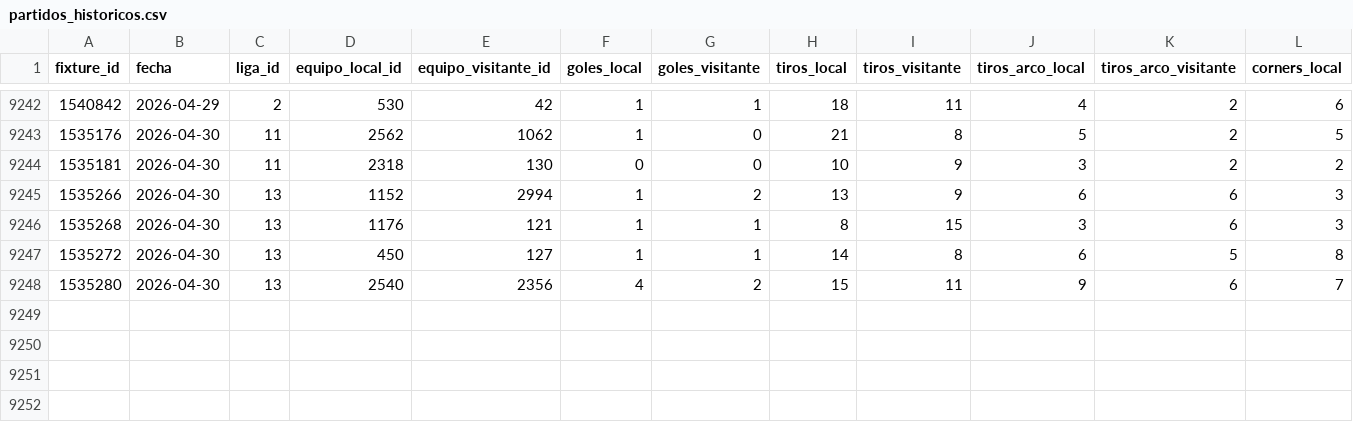
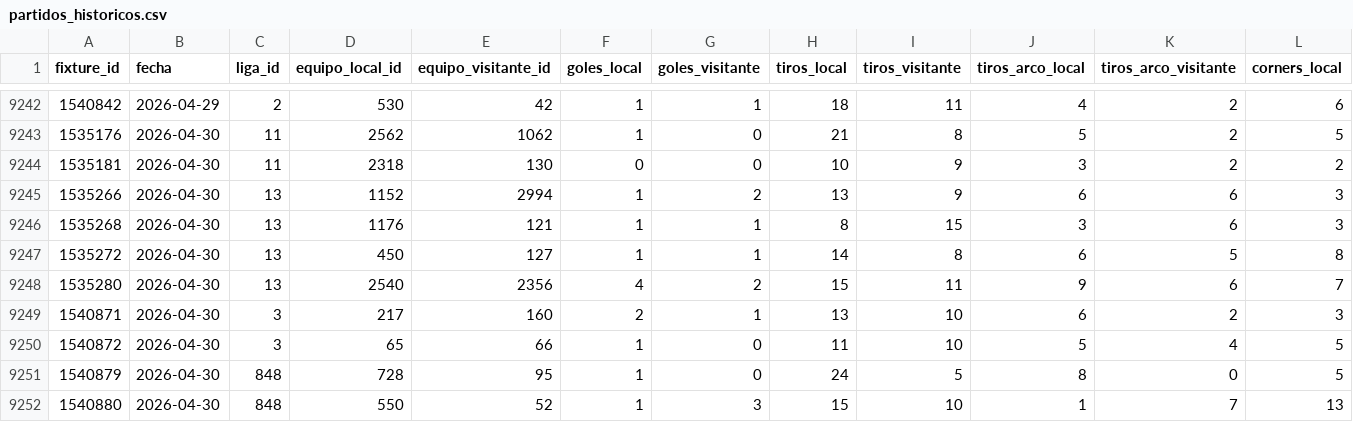
Before and after one commit to MatiasDas223/ApuestasDepo, a CSV file: data/historico/partidos_historicos.csv, drawn as a sheet; only a part is shown, gaps mark what is left out; rows hold the shown columns only; the diff names each change by its address in the sheet, - before the commit and + after, or states it on an @@ line.

```diff
--- a/data/historico/partidos_historicos.csv
+++ b/data/historico/partidos_historicos.csv
+row 9249: 1540871 | 2026-04-30 | 3 | 217 | 160 | 2 | 1 | 13 | 10 | 6 | 2 | 3
+row 9250: 1540872 | 2026-04-30 | 3 | 65 | 66 | 1 | 0 | 11 | 10 | 5 | 4 | 5
+row 9251: 1540879 | 2026-04-30 | 848 | 728 | 95 | 1 | 0 | 24 | 5 | 8 | 0 | 5
+row 9252: 1540880 | 2026-04-30 | 848 | 550 | 52 | 1 | 3 | 15 | 10 | 1 | 7 | 13
```
Also changed, not shown: data/apuestas/value_bets.csv, data/apuestas/value_bets_calibrado.csv, 22 other files.
